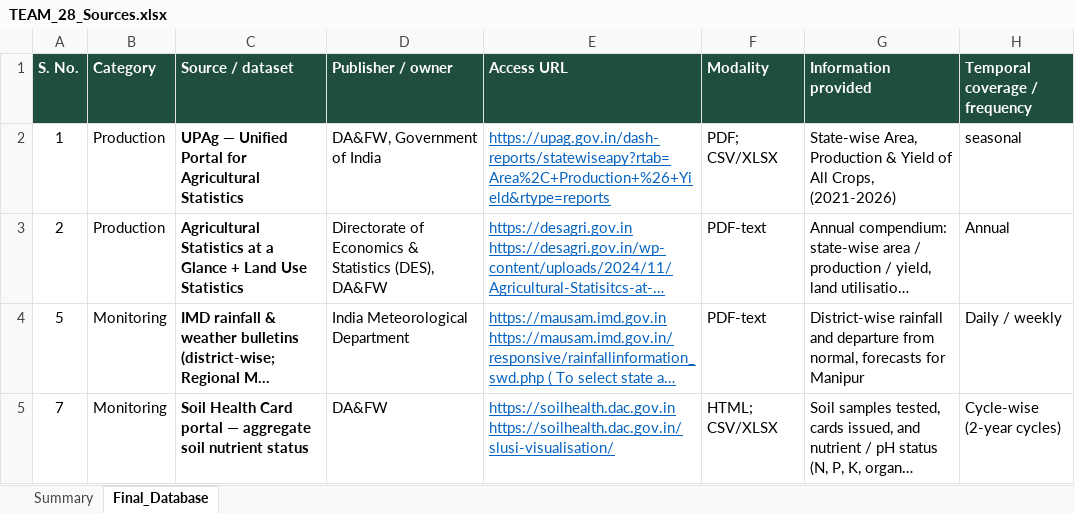
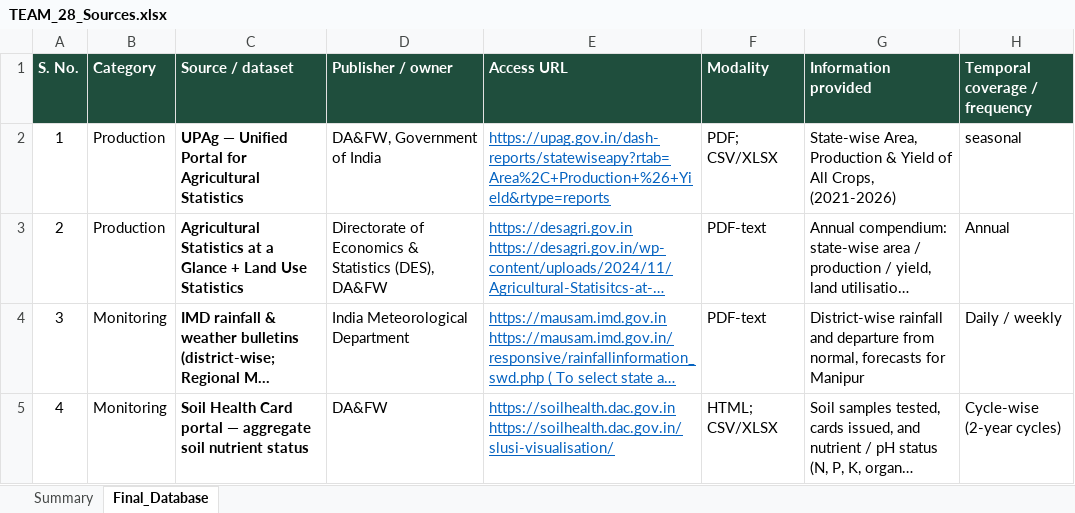
Before and after one commit to Romir-Karna07/AI---CS---F407--Project, an Excel workbook: TEAM_28_Sources.xlsx, sheet Final_Database, drawn as a sheet; long unchanged cells end in …; values as stored, in another font and other column widths than the file's, no borders; charts and pictures not drawn; the diff names each change by its address in the sheet, - before the commit and + after, or states it on an @@ line.

```diff
--- a/TEAM_28_Sources.xlsx (sheet Final_Database)
+++ b/TEAM_28_Sources.xlsx (sheet Final_Database)
-A4 (S. No.): 5
+A4 (S. No.): 3
-A5 (S. No.): 7
+A5 (S. No.): 4
```
Also changed, not shown: charts or pictures, 5 other files.
